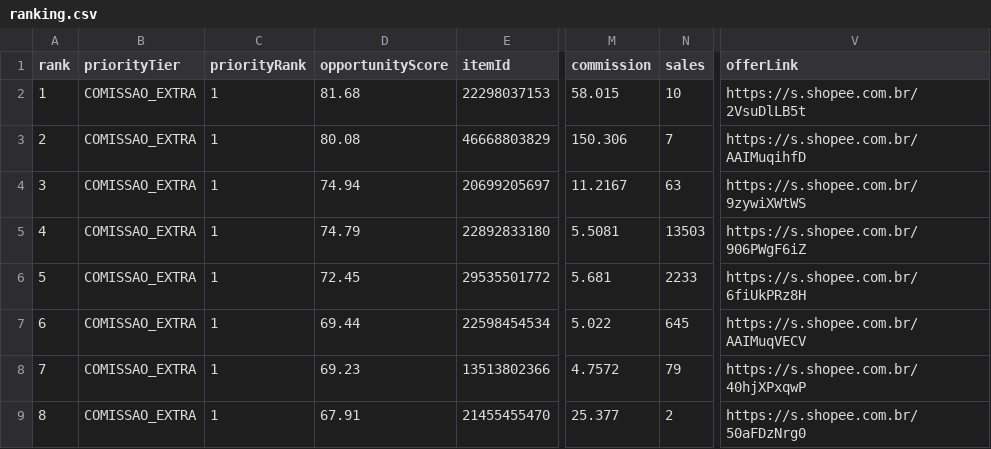
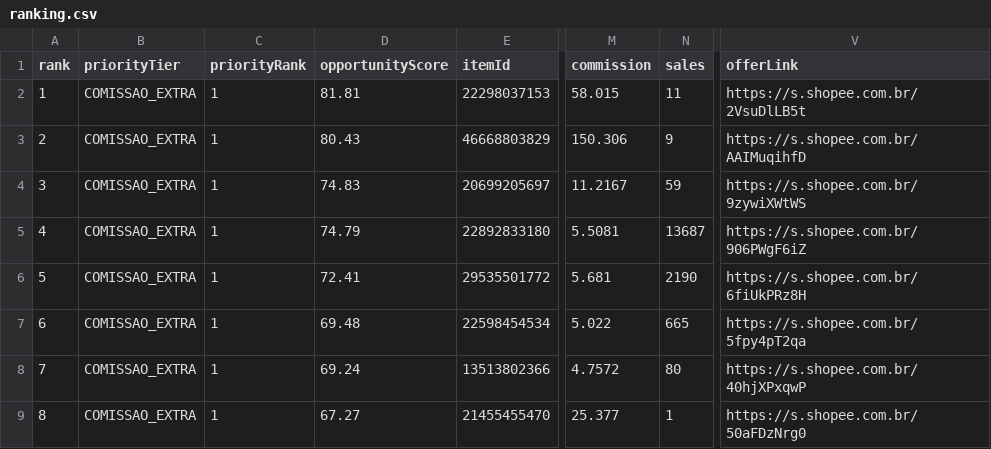
Before and after one commit to adelrib27/blogger-automation1, a CSV file: oficina_garagem/data/shopee_oportunidades/ranking.csv, drawn as a sheet; only a part is shown, gaps mark what is left out; the diff covers the shown part only; the diff names each change by its address in the sheet, - before the commit and + after, or states it on an @@ line.

```diff
--- a/oficina_garagem/data/shopee_oportunidades/ranking.csv
+++ b/oficina_garagem/data/shopee_oportunidades/ranking.csv
-D2 (opportunityScore): 81.68
+D2 (opportunityScore): 81.81
-N2 (sales): 10
+N2 (sales): 11
-D3 (opportunityScore): 80.08
+D3 (opportunityScore): 80.43
-N3 (sales): 7
+N3 (sales): 9
-D4 (opportunityScore): 74.94
+D4 (opportunityScore): 74.83
-N4 (sales): 63
+N4 (sales): 59
-N5 (sales): 13503
+N5 (sales): 13687
-D6 (opportunityScore): 72.45
+D6 (opportunityScore): 72.41
-N6 (sales): 2233
+N6 (sales): 2190
-D7 (opportunityScore): 69.44
+D7 (opportunityScore): 69.48
-N7 (sales): 645
+N7 (sales): 665
-V7 (offerLink): https://s.shopee.com.br/AAIMuqVECV
+V7 (offerLink): https://s.shopee.com.br/5fpy4pT2qa
-D8 (opportunityScore): 69.23
+D8 (opportunityScore): 69.24
-N8 (sales): 79
+N8 (sales): 80
-D9 (opportunityScore): 67.91
+D9 (opportunityScore): 67.27
-N9 (sales): 2
+N9 (sales): 1
```
Also changed, not shown: 1 added row, 1 removed row and 140 edited cells elsewhere in this file, 6 other files.
